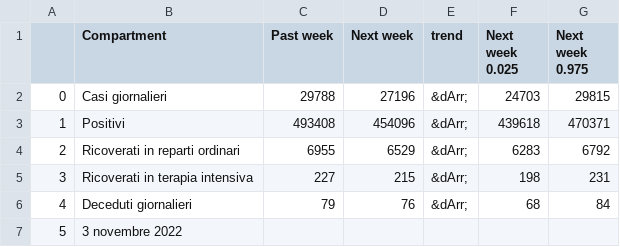
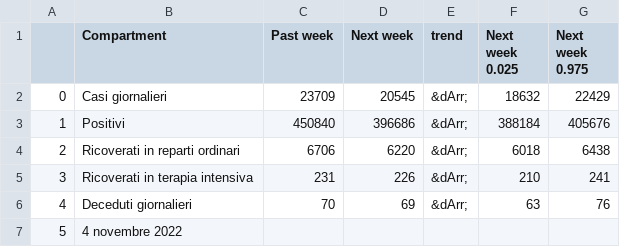
Before and after one commit to nicoparo/testaction, a CSV file: data.csv, drawn as a sheet.

```diff
--- a/data.csv
+++ b/data.csv
@@ -1,7 +1,7 @@
 ,Compartment,Past week,Next week,trend,Next week 0.025,Next week 0.975
-0,Casi giornalieri,29788,27196,&dArr;,24703,29815
-1,Positivi,493408,454096,&dArr;,439618,470371
-2,Ricoverati in reparti ordinari,6955,6529,&dArr;,6283,6792
-3,Ricoverati in terapia intensiva,227,215,&dArr;,198,231
-4,Deceduti giornalieri,79,76,&dArr;,68,84
-5,3 novembre 2022,,,,,
+0,Casi giornalieri,23709,20545,&dArr;,18632,22429
+1,Positivi,450840,396686,&dArr;,388184,405676
+2,Ricoverati in reparti ordinari,6706,6220,&dArr;,6018,6438
+3,Ricoverati in terapia intensiva,231,226,&dArr;,210,241
+4,Deceduti giornalieri,70,69,&dArr;,63,76
+5,4 novembre 2022,,,,,
```
